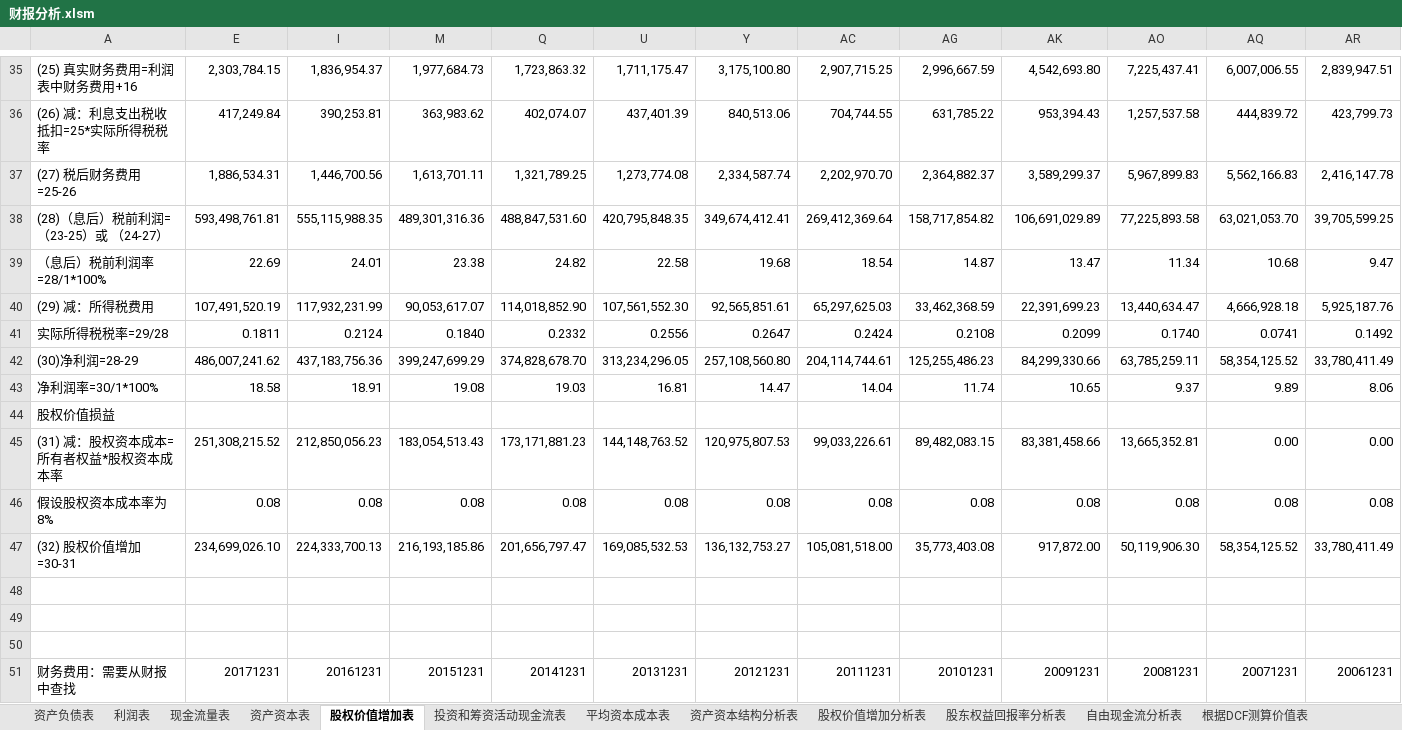
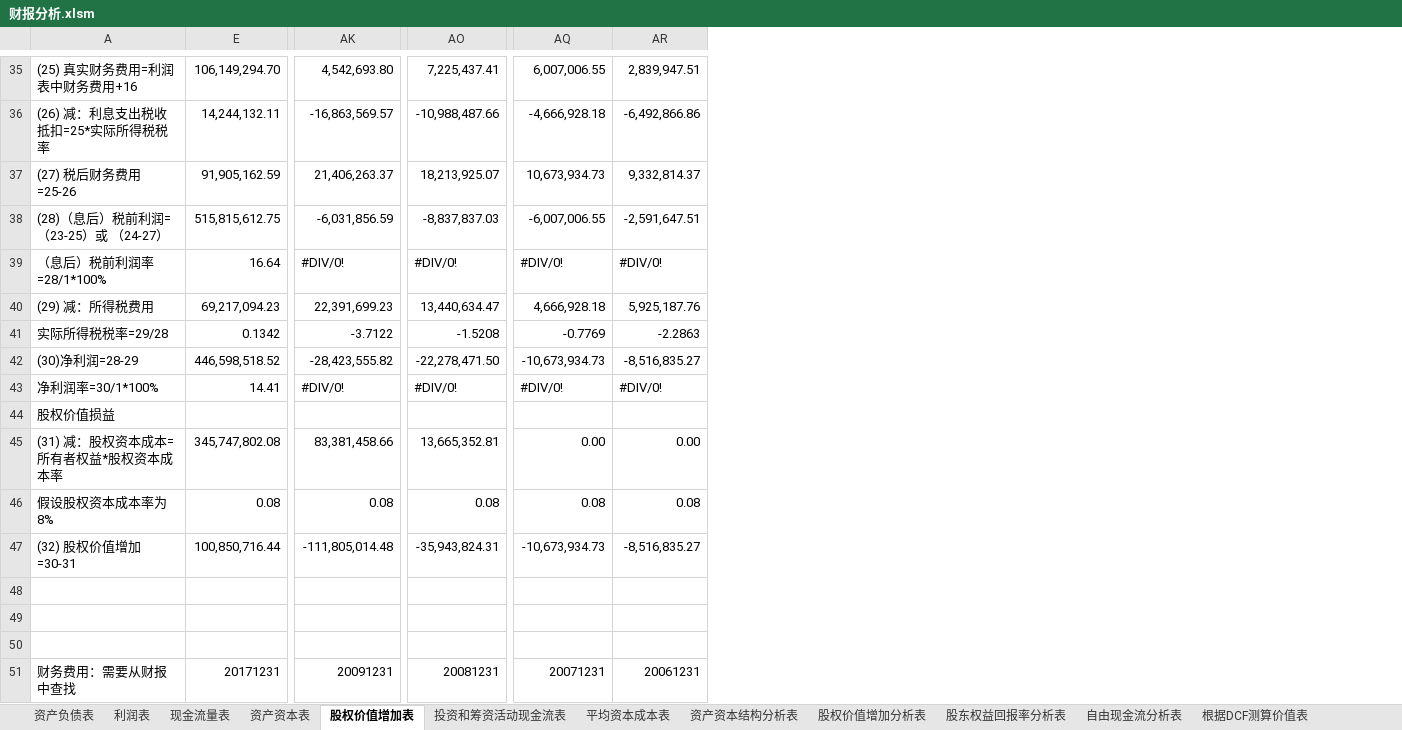
Before and after one commit to SkyFlyingFree/FinancialAnalysis, an Excel workbook: 财报分析.xlsm, sheet 股权价值增加表, drawn as a sheet; only a part is shown, gaps mark what is left out; values as stored, in another font and other column widths than the file's, no cell formats; table styles not drawn; removed rows and columns are numbered as before the commit, all else as after; the diff covers the shown part only; the diff names each change by its address in the sheet, - before the commit and + after, or states it on an @@ line.

```diff
--- a/财报分析.xlsm (sheet 股权价值增加表)
+++ b/财报分析.xlsm (sheet 股权价值增加表)
-column E, rows 35-51: 2,303,784.15 | 417,249.84 | 1,886,534.31 | 593,498,761.81 | 22.69 | 107,491,520.19 | 0.1811 | 486,007,241.62 | 18.58 |  | 251,308,215.52 | 0.08 | 234,699,026.10 |  |  |  | 20171231
-column I, rows 35-51: 1,836,954.37 | 390,253.81 | 1,446,700.56 | 555,115,988.35 | 24.01 | 117,932,231.99 | 0.2124 | 437,183,756.36 | 18.91 |  | 212,850,056.23 | 0.08 | 224,333,700.13 |  |  |  | 20161231
-column M, rows 35-51: 1,977,684.73 | 363,983.62 | 1,613,701.11 | 489,301,316.36 | 23.38 | 90,053,617.07 | 0.1840 | 399,247,699.29 | 19.08 |  | 183,054,513.43 | 0.08 | 216,193,185.86 |  |  |  | 20151231
-column Q, rows 35-51: 1,723,863.32 | 402,074.07 | 1,321,789.25 | 488,847,531.60 | 24.82 | 114,018,852.90 | 0.2332 | 374,828,678.70 | 19.03 |  | 173,171,881.23 | 0.08 | 201,656,797.47 |  |  |  | 20141231
-column U, rows 35-51: 1,711,175.47 | 437,401.39 | 1,273,774.08 | 420,795,848.35 | 22.58 | 107,561,552.30 | 0.2556 | 313,234,296.05 | 16.81 |  | 144,148,763.52 | 0.08 | 169,085,532.53 |  |  |  | 20131231
-column Y, rows 35-51: 3,175,100.80 | 840,513.06 | 2,334,587.74 | 349,674,412.41 | 19.68 | 92,565,851.61 | 0.2647 | 257,108,560.80 | 14.47 |  | 120,975,807.53 | 0.08 | 136,132,753.27 |  |  |  | 20121231
-column AC, rows 35-51: 2,907,715.25 | 704,744.55 | 2,202,970.70 | 269,412,369.64 | 18.54 | 65,297,625.03 | 0.2424 | 204,114,744.61 | 14.04 |  | 99,033,226.61 | 0.08 | 105,081,518.00 |  |  |  | 20111231
-column AG, rows 35-51: 2,996,667.59 | 631,785.22 | 2,364,882.37 | 158,717,854.82 | 14.87 | 33,462,368.59 | 0.2108 | 125,255,486.23 | 11.74 |  | 89,482,083.15 | 0.08 | 35,773,403.08 |  |  |  | 20101231
+column E, rows 35-51: 106,149,294.70 | 14,244,132.11 | 91,905,162.59 | 515,815,612.75 | 16.64 | 69,217,094.23 | 0.1342 | 446,598,518.52 | 14.41 |  | 345,747,802.08 | 0.08 | 100,850,716.44 |  |  |  | 20171231
-AK36: 953,394.43
+AK36: -16,863,569.57
-AO36: 1,257,537.58
+AO36: -10,988,487.66
-AQ36: 444,839.72
+AQ36: -4,666,928.18
-AR36: 423,799.73
+AR36: -6,492,866.86
-AK37: 3,589,299.37
+AK37: 21,406,263.37
-AO37: 5,967,899.83
+AO37: 18,213,925.07
-AQ37: 5,562,166.83
+AQ37: 10,673,934.73
-AR37: 2,416,147.78
+AR37: 9,332,814.37
-AK38: 106,691,029.89
+AK38: -6,031,856.59
-AO38: 77,225,893.58
+AO38: -8,837,837.03
-AQ38: 63,021,053.70
+AQ38: -6,007,006.55
-AR38: 39,705,599.25
+AR38: -2,591,647.51
-AK39: 13.47
+AK39: #DIV/0!
-AO39: 11.34
+AO39: #DIV/0!
-AQ39: 10.68
+AQ39: #DIV/0!
-AR39: 9.47
+AR39: #DIV/0!
-AK41: 0.2099
+AK41: -3.7122
-AO41: 0.1740
+AO41: -1.5208
-AQ41: 0.0741
+AQ41: -0.7769
-AR41: 0.1492
+AR41: -2.2863
-AK42: 84,299,330.66
+AK42: -28,423,555.82
-AO42: 63,785,259.11
+AO42: -22,278,471.50
-AQ42: 58,354,125.52
+AQ42: -10,673,934.73
-AR42: 33,780,411.49
+AR42: -8,516,835.27
-AK43: 10.65
+AK43: #DIV/0!
-AO43: 9.37
+AO43: #DIV/0!
-AQ43: 9.89
+AQ43: #DIV/0!
-AR43: 8.06
+AR43: #DIV/0!
-AK47: 917,872.00
+AK47: -111,805,014.48
-AO47: 50,119,906.30
+AO47: -35,943,824.31
-AQ47: 58,354,125.52
+AQ47: -10,673,934.73
-AR47: 33,780,411.49
+AR47: -8,516,835.27
```
Also changed, not shown: 1 added row, 1 removed row, 14 added columns and 93 edited cells elsewhere in this sheet, sheet 投资和筹资活动现金流表, sheet 资产资本表, sheet 资产负债表, sheet 现金流量表, sheet 股权价值增加分析表, sheet 股东权益回报率分析表, 5 more sheets, cell formats, formulas that keep their value, hidden cells, 上市公司/002327_富安娜.xlsm, 上市公司/002672_东江环保.xlsm, 1 other file.
